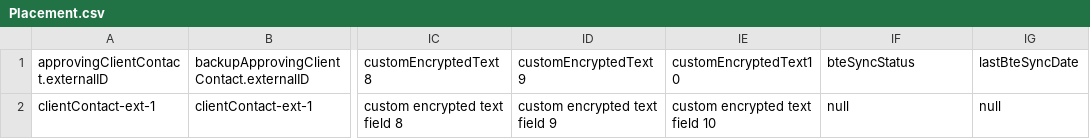
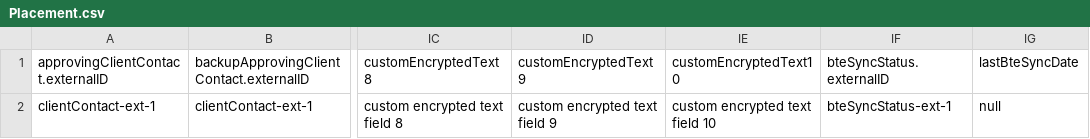
Before and after one commit to bullhorn/dataloader, a CSV file: examples/load/Placement.csv, drawn as a sheet; only a part is shown, gaps mark what is left out; the diff names each change by its address in the sheet, - before the commit and + after, or states it on an @@ line.

Commit message:
BH-77330: update bteSyncStatus data

```diff
--- a/examples/load/Placement.csv
+++ b/examples/load/Placement.csv
-IF1: bteSyncStatus
+IF1: bteSyncStatus.externalID
-IF2 (bteSyncStatus.externalID): null
+IF2 (bteSyncStatus.externalID): bteSyncStatus-ext-1
```
